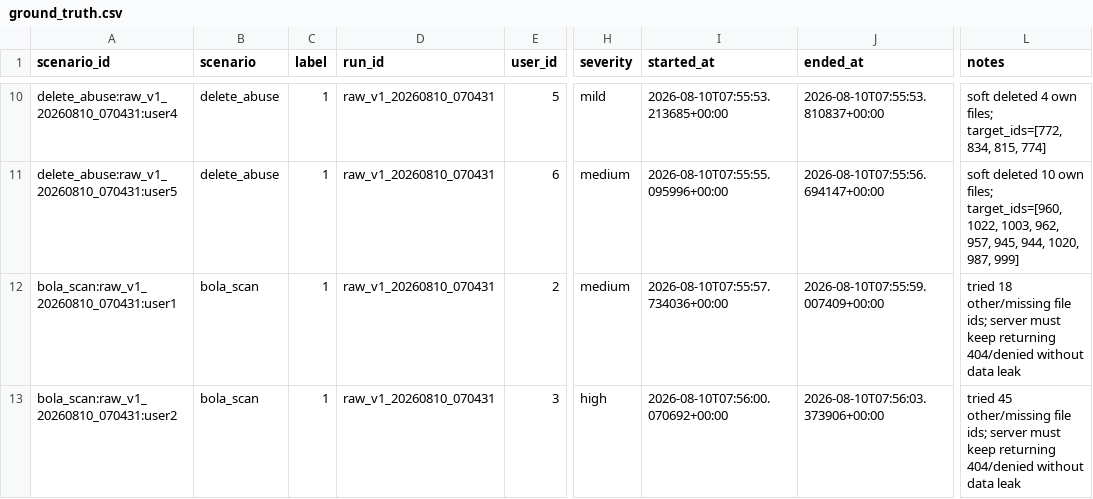
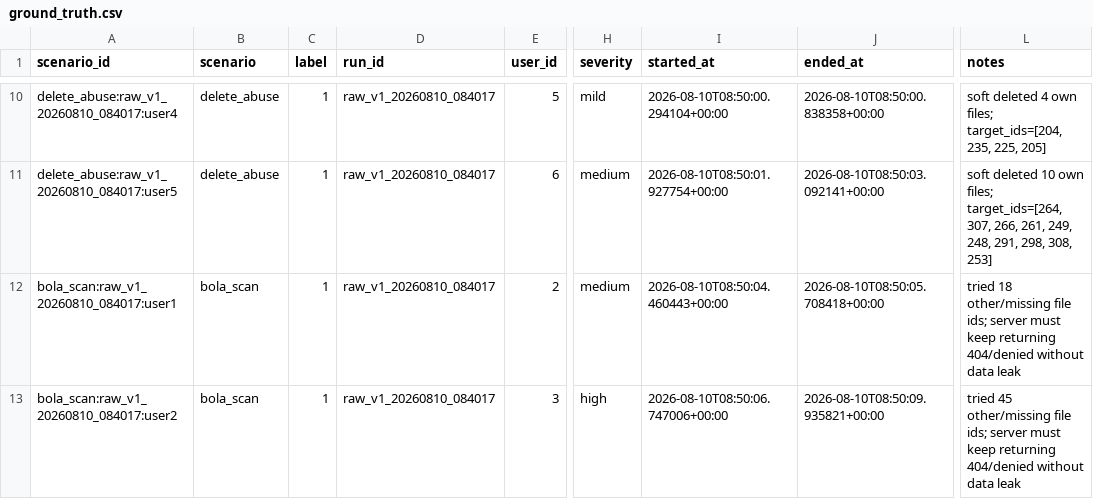
Before and after one commit to tzaan-sc/web-anomaly-detection-, a CSV file: data/raw/ground_truth.csv, drawn as a sheet; only a part is shown, gaps mark what is left out; the diff covers the shown part only; the diff names each change by its address in the sheet, - before the commit and + after, or states it on an @@ line.

```diff
--- a/data/raw/ground_truth.csv
+++ b/data/raw/ground_truth.csv
-A10 (scenario_id): delete_abuse:raw_v1_20260810_070431:user4
+A10 (scenario_id): delete_abuse:raw_v1_20260810_084017:user4
-D10:D13 (run_id): raw_v1_20260810_070431
+D10:D13 (run_id): raw_v1_20260810_084017
-I10 (started_at): 2026-08-10T07:55:53.213685+00:00
+I10 (started_at): 2026-08-10T08:50:00.294104+00:00
-J10 (ended_at): 2026-08-10T07:55:53.810837+00:00
+J10 (ended_at): 2026-08-10T08:50:00.838358+00:00
-L10 (notes): …own files; target_ids=[772, 834, 815, 774]
+L10 (notes): …own files; target_ids=[204, 235, 225, 205]
-A11 (scenario_id): delete_abuse:raw_v1_20260810_070431:user5
+A11 (scenario_id): delete_abuse:raw_v1_20260810_084017:user5
-I11 (started_at): 2026-08-10T07:55:55.095996+00:00
+I11 (started_at): 2026-08-10T08:50:01.927754+00:00
-J11 (ended_at): 2026-08-10T07:55:56.694147+00:00
+J11 (ended_at): 2026-08-10T08:50:03.092141+00:00
-L11 (notes): …own files; target_ids=[960, 1022, 1003, 962, 957, 945, 944, 1020, 987, 999]
+L11 (notes): …own files; target_ids=[264, 307, 266, 261, 249, 248, 291, 298, 308, 253]
-A12 (scenario_id): bola_scan:raw_v1_20260810_070431:user1
+A12 (scenario_id): bola_scan:raw_v1_20260810_084017:user1
-I12 (started_at): 2026-08-10T07:55:57.734036+00:00
+I12 (started_at): 2026-08-10T08:50:04.460443+00:00
-J12 (ended_at): 2026-08-10T07:55:59.007409+00:00
+J12 (ended_at): 2026-08-10T08:50:05.708418+00:00
-A13 (scenario_id): bola_scan:raw_v1_20260810_070431:user2
+A13 (scenario_id): bola_scan:raw_v1_20260810_084017:user2
-I13 (started_at): 2026-08-10T07:56:00.070692+00:00
+I13 (started_at): 2026-08-10T08:50:06.747006+00:00
-J13 (ended_at): 2026-08-10T07:56:03.373906+00:00
+J13 (ended_at): 2026-08-10T08:50:09.935821+00:00
```
Also changed, not shown: 37 edited cells elsewhere in this file, data/processed/features_v1/test_features.csv, data/processed/features_v1/train_features.csv, 10 other files.
